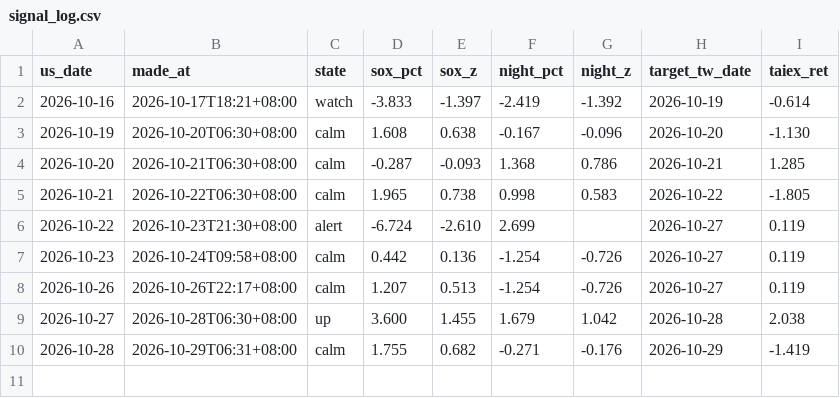
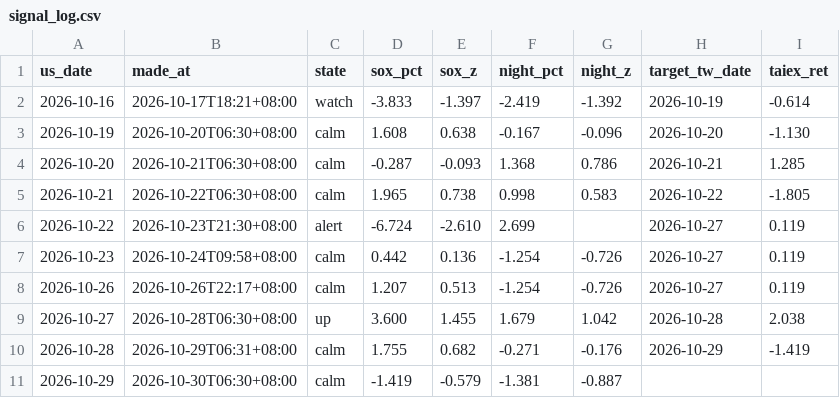
Before and after one commit to boboshow2025/Global-Markets-monitor, a CSV file: data/signal_log.csv, drawn as a sheet.

```diff
--- a/data/signal_log.csv
+++ b/data/signal_log.csv
@@ -10 +10,2 @@
 2026-10-28,2026-10-29T06:31+08:00,calm,1.755,0.682,-0.271,-0.176,2026-10-29,-1.419
+2026-10-29,2026-10-30T06:30+08:00,calm,-1.419,-0.579,-1.381,-0.887,,
```
Also changed, not shown: data/panic/margin_mv_otc.csv, data/panic/margin_mv_twse.csv, 2 other files.
